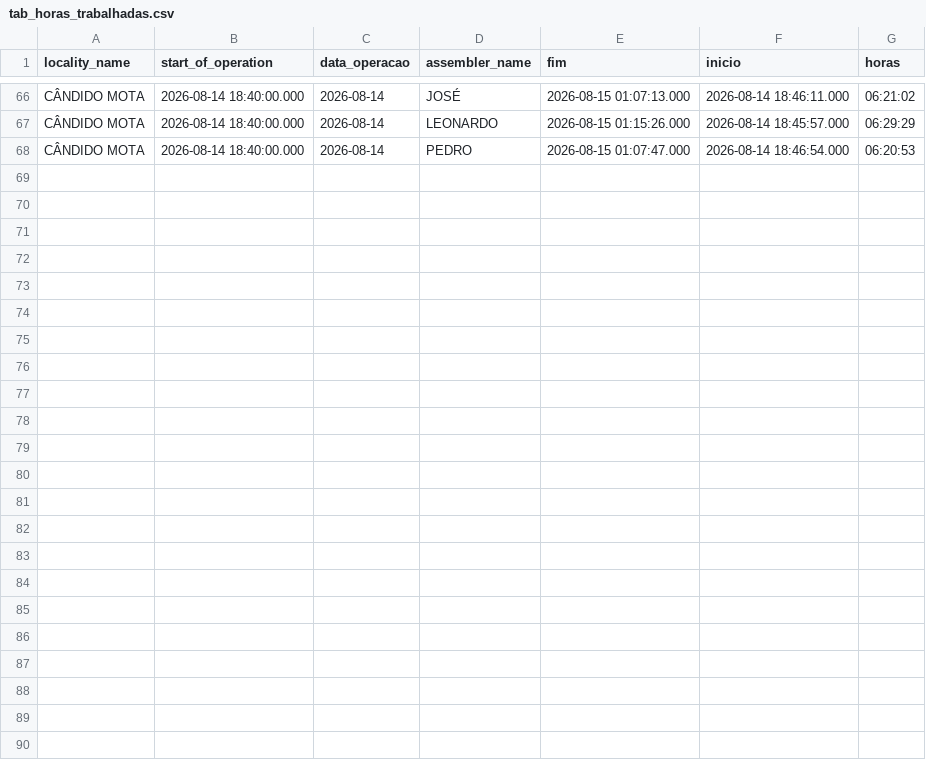
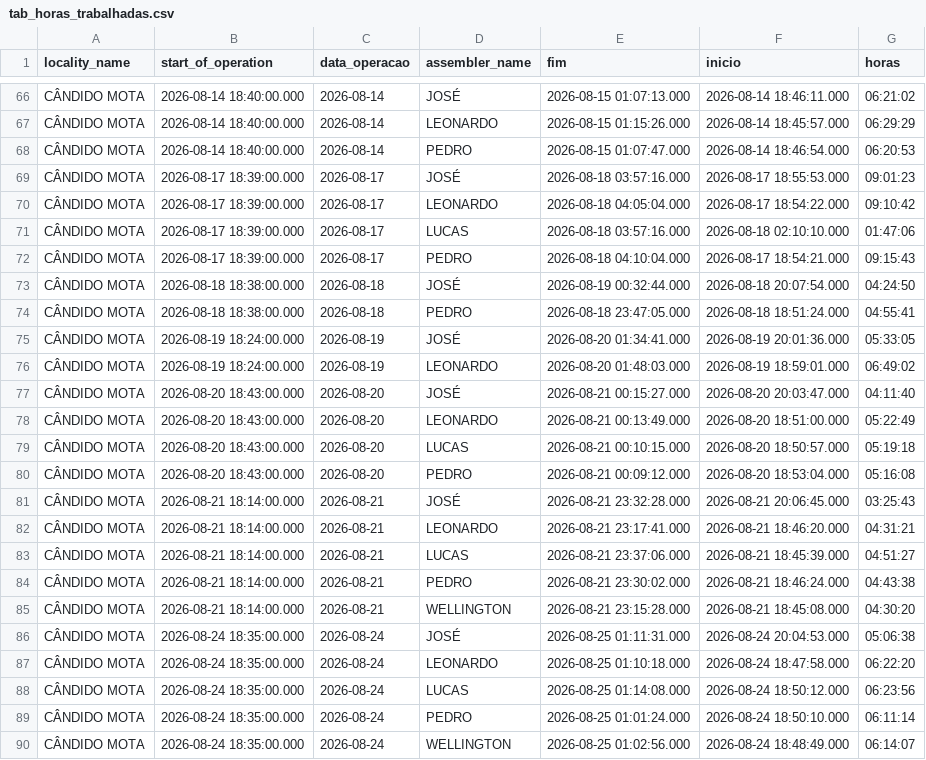
Before and after one commit to diogojfr/report-cdc-streamlit, a CSV file: data/tab_horas_trabalhadas.csv, drawn as a sheet; only a part is shown, gaps mark what is left out; the diff covers the shown part only.

```diff
--- a/data/tab_horas_trabalhadas.csv
+++ b/data/tab_horas_trabalhadas.csv
@@ -68 +68,23 @@ CÂNDIDO MOTA,2026-08-14 18:40:00.000,"2026-08-14",LEONARDO,2026-08-15 01:15:26.
 CÂNDIDO MOTA,2026-08-14 18:40:00.000,"2026-08-14",PEDRO,2026-08-15 01:07:47.000,2026-08-14 18:46:54.000,"06:20:53"
+CÂNDIDO MOTA,2026-08-17 18:39:00.000,"2026-08-17",JOSÉ,2026-08-18 03:57:16.000,2026-08-17 18:55:53.000,"09:01:23"
+CÂNDIDO MOTA,2026-08-17 18:39:00.000,"2026-08-17",LEONARDO,2026-08-18 04:05:04.000,2026-08-17 18:54:22.000,"09:10:42"
+CÂNDIDO MOTA,2026-08-17 18:39:00.000,"2026-08-17",LUCAS,2026-08-18 03:57:16.000,2026-08-18 02:10:10.000,"01:47:06"
+CÂNDIDO MOTA,2026-08-17 18:39:00.000,"2026-08-17",PEDRO,2026-08-18 04:10:04.000,2026-08-17 18:54:21.000,"09:15:43"
+CÂNDIDO MOTA,2026-08-18 18:38:00.000,"2026-08-18",JOSÉ,2026-08-19 00:32:44.000,2026-08-18 20:07:54.000,"04:24:50"
+CÂNDIDO MOTA,2026-08-18 18:38:00.000,"2026-08-18",PEDRO,2026-08-18 23:47:05.000,2026-08-18 18:51:24.000,"04:55:41"
+CÂNDIDO MOTA,2026-08-19 18:24:00.000,"2026-08-19",JOSÉ,2026-08-20 01:34:41.000,2026-08-19 20:01:36.000,"05:33:05"
+CÂNDIDO MOTA,2026-08-19 18:24:00.000,"2026-08-19",LEONARDO,2026-08-20 01:48:03.000,2026-08-19 18:59:01.000,"06:49:02"
+CÂNDIDO MOTA,2026-08-20 18:43:00.000,"2026-08-20",JOSÉ,2026-08-21 00:15:27.000,2026-08-20 20:03:47.000,"04:11:40"
+CÂNDIDO MOTA,2026-08-20 18:43:00.000,"2026-08-20",LEONARDO,2026-08-21 00:13:49.000,2026-08-20 18:51:00.000,"05:22:49"
+CÂNDIDO MOTA,2026-08-20 18:43:00.000,"2026-08-20",LUCAS,2026-08-21 00:10:15.000,2026-08-20 18:50:57.000,"05:19:18"
+CÂNDIDO MOTA,2026-08-20 18:43:00.000,"2026-08-20",PEDRO,2026-08-21 00:09:12.000,2026-08-20 18:53:04.000,"05:16:08"
+CÂNDIDO MOTA,2026-08-21 18:14:00.000,"2026-08-21",JOSÉ,2026-08-21 23:32:28.000,2026-08-21 20:06:45.000,"03:25:43"
+CÂNDIDO MOTA,2026-08-21 18:14:00.000,"2026-08-21",LEONARDO,2026-08-21 23:17:41.000,2026-08-21 18:46:20.000,"04:31:21"
+CÂNDIDO MOTA,2026-08-21 18:14:00.000,"2026-08-21",LUCAS,2026-08-21 23:37:06.000,2026-08-21 18:45:39.000,"04:51:27"
+CÂNDIDO MOTA,2026-08-21 18:14:00.000,"2026-08-21",PEDRO,2026-08-21 23:30:02.000,2026-08-21 18:46:24.000,"04:43:38"
+CÂNDIDO MOTA,2026-08-21 18:14:00.000,"2026-08-21",WELLINGTON,2026-08-21 23:15:28.000,2026-08-21 18:45:08.000,"04:30:20"
+CÂNDIDO MOTA,2026-08-24 18:35:00.000,"2026-08-24",JOSÉ,2026-08-25 01:11:31.000,2026-08-24 20:04:53.000,"05:06:38"
+CÂNDIDO MOTA,2026-08-24 18:35:00.000,"2026-08-24",LEONARDO,2026-08-25 01:10:18.000,2026-08-24 18:47:58.000,"06:22:20"
+CÂNDIDO MOTA,2026-08-24 18:35:00.000,"2026-08-24",LUCAS,2026-08-25 01:14:08.000,2026-08-24 18:50:12.000,"06:23:56"
+CÂNDIDO MOTA,2026-08-24 18:35:00.000,"2026-08-24",PEDRO,2026-08-25 01:01:24.000,2026-08-24 18:50:10.000,"06:11:14"
+CÂNDIDO MOTA,2026-08-24 18:35:00.000,"2026-08-24",WELLINGTON,2026-08-25 01:02:56.000,2026-08-24 18:48:49.000,"06:14:07"
```
Also changed, not shown: 2 added rows, 2 removed rows and 14 edited cells elsewhere in this file, data/media_conf_dia.csv, data/tab_duracao_operacao.csv, 3 other files.
